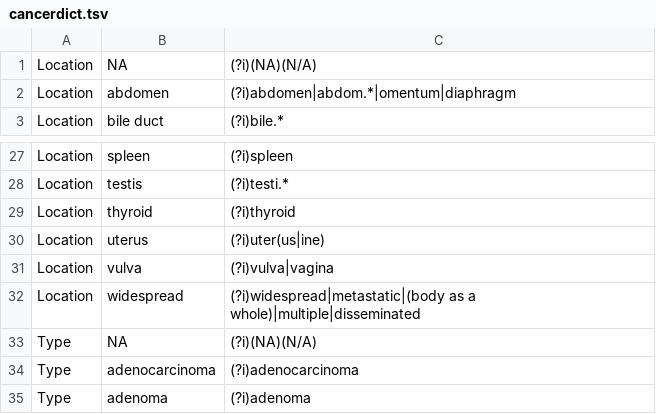
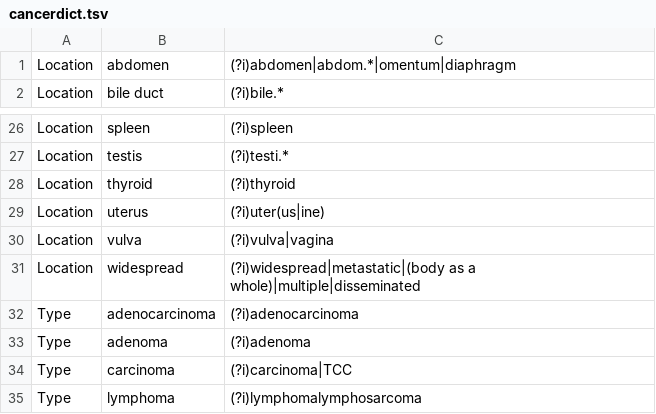
Before and after one commit to icwells/compOncDB, a TSV file: bin/cancerdict.tsv, drawn as a sheet; only a part is shown, gaps mark what is left out; the shorter side is filled out with more unchanged rows; the diff names each change by its address in the sheet, - before the commit and + after, or states it on an @@ line.

Commit message:
Removed NA fields from cancerDict

```diff
--- a/bin/cancerdict.tsv
+++ b/bin/cancerdict.tsv
-row 1: Location | NA | (?i)(NA)(N/A)
-row 33: Type | NA | (?i)(NA)(N/A)
```
